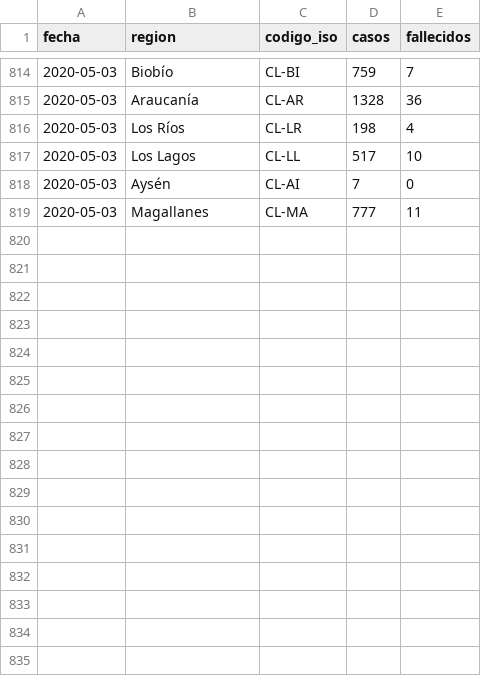
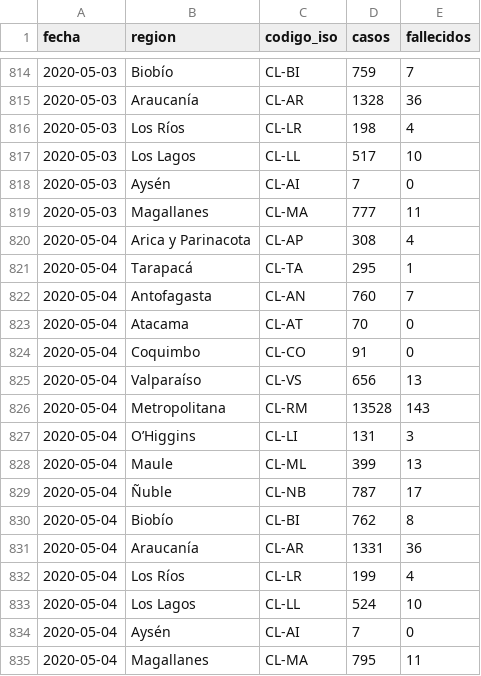
Before and after one commit to nekurosu/covid_data, a CSV file: cl_casos_regiones.csv, drawn as a sheet; only a part is shown, gaps mark what is left out; the diff names each change by its address in the sheet, - before the commit and + after, or states it on an @@ line.

Commit message:
Agrega data publicada el 2020-05-04

```diff
--- a/cl_casos_regiones.csv
+++ b/cl_casos_regiones.csv
+row 820: 2020-05-04 | Arica y Parinacota | CL-AP | 308 | 4
+row 821: 2020-05-04 | Tarapacá | CL-TA | 295 | 1
+row 822: 2020-05-04 | Antofagasta | CL-AN | 760 | 7
+row 823: 2020-05-04 | Atacama | CL-AT | 70 | 0
+row 824: 2020-05-04 | Coquimbo | CL-CO | 91 | 0
+row 825: 2020-05-04 | Valparaíso | CL-VS | 656 | 13
+row 826: 2020-05-04 | Metropolitana | CL-RM | 13528 | 143
+row 827: 2020-05-04 | O’Higgins | CL-LI | 131 | 3
+row 828: 2020-05-04 | Maule | CL-ML | 399 | 13
+row 829: 2020-05-04 | Ñuble | CL-NB | 787 | 17
+row 830: 2020-05-04 | Biobío | CL-BI | 762 | 8
+row 831: 2020-05-04 | Araucanía | CL-AR | 1331 | 36
+row 832: 2020-05-04 | Los Ríos | CL-LR | 199 | 4
+row 833: 2020-05-04 | Los Lagos | CL-LL | 524 | 10
+row 834: 2020-05-04 | Aysén | CL-AI | 7 | 0
+row 835: 2020-05-04 | Magallanes | CL-MA | 795 | 11
```
Also changed, not shown: cl_recuperados.csv.
